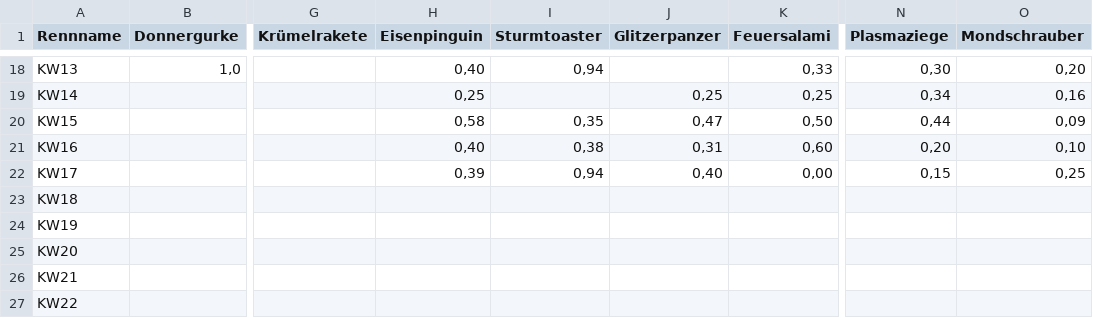
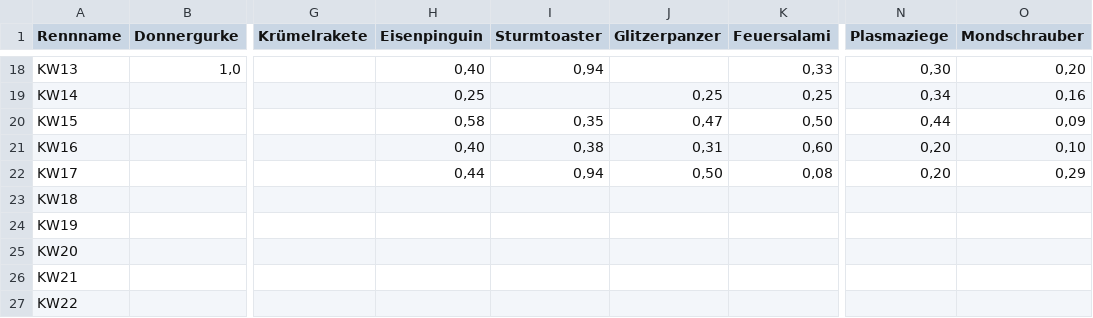
Before and after one commit to christianknoll-create/workflows, a TSV file: daten.tsv, drawn as a sheet; only a part is shown, gaps mark what is left out; the diff names each change by its address in the sheet, - before the commit and + after, or states it on an @@ line.

```diff
--- a/daten.tsv
+++ b/daten.tsv
-H22 (Eisenpinguin): 0,39
+H22 (Eisenpinguin): 0,44
-J22 (Glitzerpanzer): 0,40
+J22 (Glitzerpanzer): 0,50
-K22 (Feuersalami): 0,00
+K22 (Feuersalami): 0,08
-N22 (Plasmaziege): 0,15
+N22 (Plasmaziege): 0,20
-O22 (Mondschrauber): 0,25
+O22 (Mondschrauber): 0,29
```
